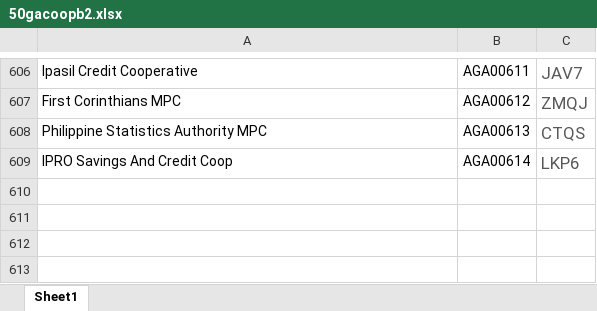
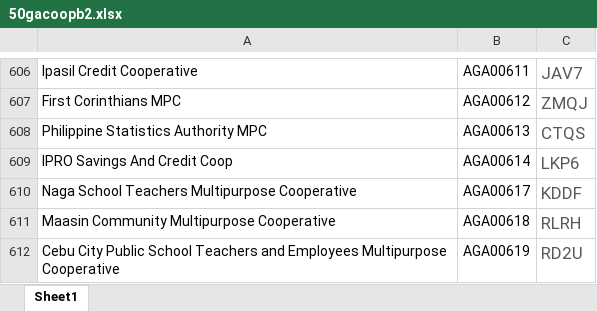
Before and after one commit to AnsellGabriel/cisp_ga_system, an Excel workbook: db/uploads/50gacoopb2.xlsx, sheet Sheet1, drawn as a sheet; only a part is shown, gaps mark what is left out; values as stored, in another font and other column widths than the file's, no borders; the diff names each change by its address in the sheet, - before the commit and + after, or states it on an @@ line.

```diff
--- a/db/uploads/50gacoopb2.xlsx (sheet Sheet1)
+++ b/db/uploads/50gacoopb2.xlsx (sheet Sheet1)
+row 610: Naga School Teachers Multipurpose Cooperative | AGA00617 | KDDF
+row 611: Maasin Community Multipurpose Cooperative | AGA00618 | RLRH
+row 612: Cebu City Public School Teachers and Employees Multipurpose Cooperative | AGA00619 | RD2U
```
Also changed, not shown: 14 other files.
